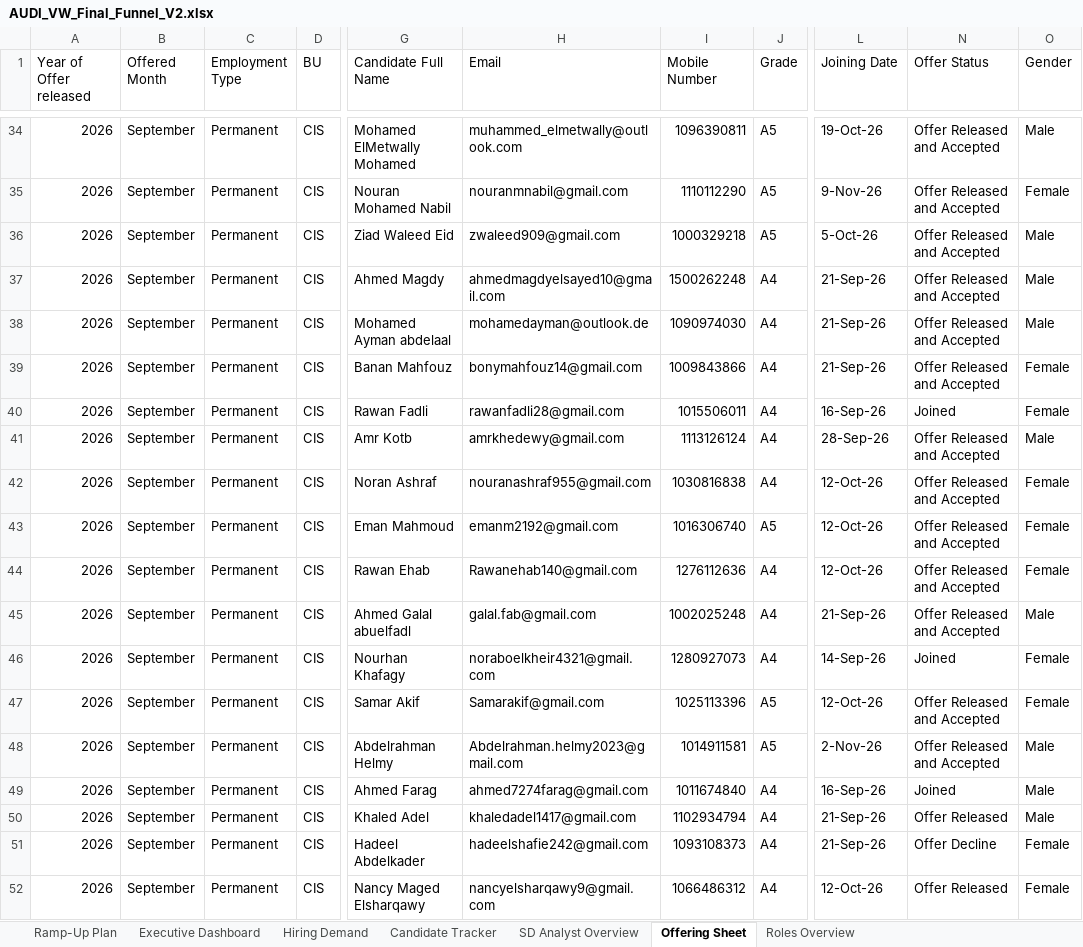
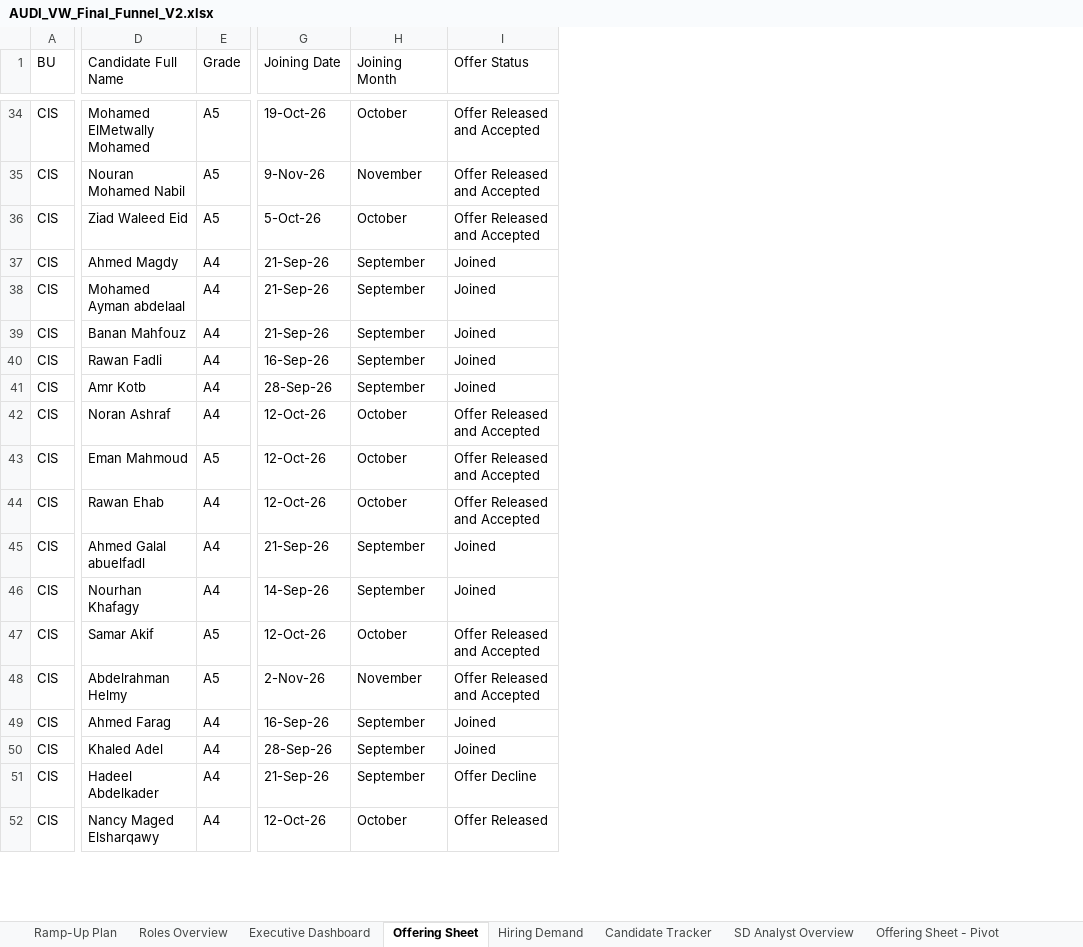
Before and after one commit to urockin181/ML-assignment1, an Excel workbook: AUDI_VW_Final_Funnel_V2.xlsx, sheet Offering Sheet, drawn as a sheet; only a part is shown, gaps mark what is left out; values as stored, in another font and other column widths than the file's, no cell formats; removed rows and columns are numbered as before the commit, all else as after; the diff covers the shown part only; the diff names each change by its address in the sheet, - before the commit and + after, or states it on an @@ line.

```diff
--- a/AUDI_VW_Final_Funnel_V2.xlsx (sheet Offering Sheet)
+++ b/AUDI_VW_Final_Funnel_V2.xlsx (sheet Offering Sheet)
+sheet tab: Offering Sheet - Pivot
@@ sheet tab order changed: Ramp-Up Plan | Roles Overview | Executive Dashboard | Offering Sheet | Hiring Demand | Candidate Tracker | SD Analyst Overview | Offering Sheet - Pivot @@
-column A (Year of Offer released), rows 34-52: all 2026
-column B (Offered Month), rows 34-52: all September
-column C (Employment Type), rows 34-52: all Permanent
-column H (Email), rows 34-52: muhammed_elmetwally@outlook.com | nouranmnabil@gmail.com | zwaleed909@gmail.com | ahmedmagdyelsayed10@gmail.com | mohamedayman@outlook.de | bonymahfouz14@gmail.com | rawanfadli28@gmail.com | amrkhedewy@gmail.com | nouranashraf955@gmail.com | emanm2192@gmail.com | Rawanehab140@gmail.com | galal.fab@gmail.com | noraboelkheir4321@gmail.com | Samarakif@gmail.com | Abdelrahman.helmy2023@gmail.com | ahmed7274farag@gmail.com | khaledadel1417@gmail.com | hadeelshafie242@gmail.com | nancyelsharqawy9@gmail.com
-column I (Mobile Number), rows 34-52: 1096390811 | 1110112290 | 1000329218 | 1500262248 | 1090974030 | 1009843866 | 1015506011 | 1113126124 | 1030816838 | 1016306740 | 1276112636 | 1002025248 | 1280927073 | 1025113396 | 1014911581 | 1011674840 | 1102934794 | 1093108373 | 1066486312
+column H (Joining Month), rows 34-52: October | November | October | September | September | September | September | September | October | October | October | September | September | October | November | September | September | September | October
-column O (Gender), rows 34-52: Male | Female | Male | Male | Male | Female | Female | Male | Female | Female | Female | Male | Female | Female | Male | Male | Male | Female | Female
-I37:I39 (Offer Status): Offer Released and Accepted
+I37:I39 (Offer Status): Joined
-I41 (Offer Status): Offer Released and Accepted
+I41 (Offer Status): Joined
-I45 (Offer Status): Offer Released and Accepted
+I45 (Offer Status): Joined
-G50 (Joining Date): 21-Sep-26
+G50 (Joining Date): 28-Sep-26
-I50 (Offer Status): Offer Released
+I50 (Offer Status): Joined
```
Also changed, not shown: 14 added rows and 37 edited cells elsewhere in this sheet, sheet Candidate Tracker, sheet Ramp-Up Plan, sheet SD Analyst Overview, other sheet tabs, cell formats, hidden cells, charts or pictures.
